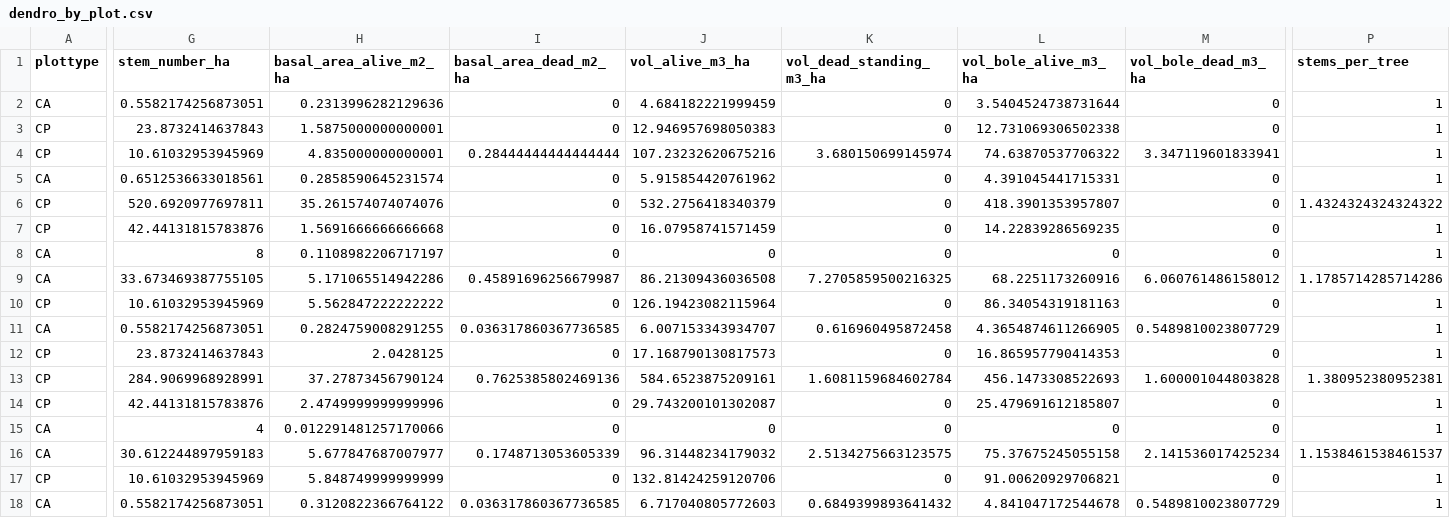
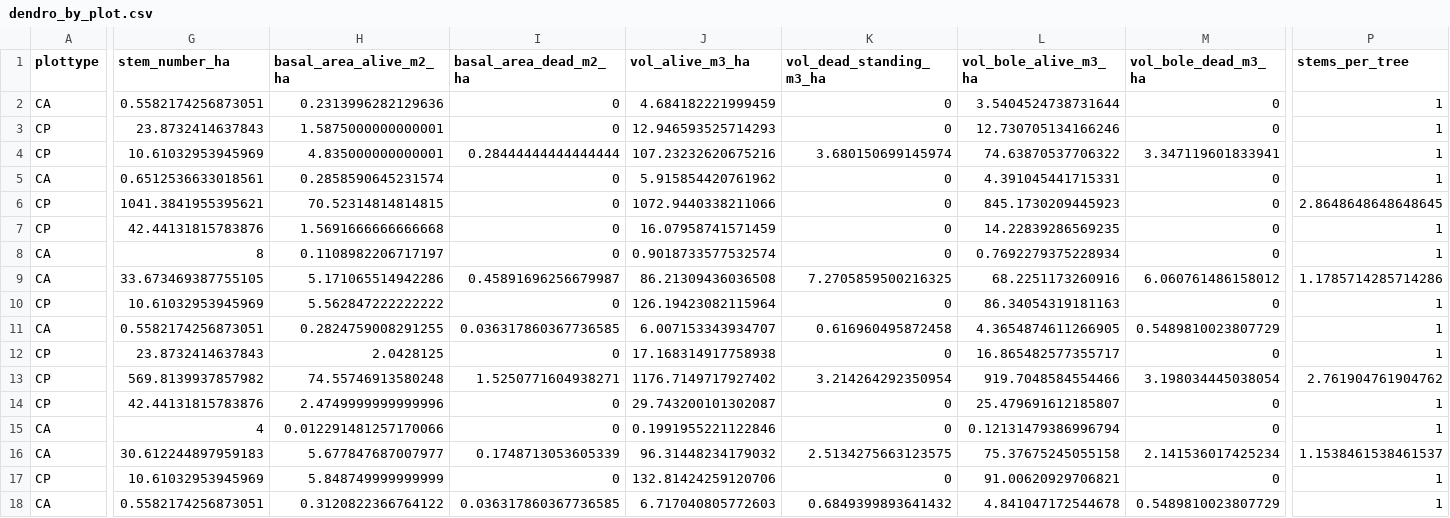
Before and after one commit to inbo/forresdat, a CSV file: data/dendro_by_plot.csv, drawn as a sheet; only a part is shown, gaps mark what is left out; the diff covers the shown part only; the diff names each change by its address in the sheet, - before the commit and + after, or states it on an @@ line.

```diff
--- a/data/dendro_by_plot.csv
+++ b/data/dendro_by_plot.csv
-J3 (vol_alive_m3_ha): 12.946957698050383
+J3 (vol_alive_m3_ha): 12.946593525714293
-L3 (vol_bole_alive_m3_ha): 12.731069306502338
+L3 (vol_bole_alive_m3_ha): 12.730705134166246
-G6 (stem_number_ha): 520.6920977697811
+G6 (stem_number_ha): 1041.3841955395621
-H6 (basal_area_alive_m2_ha): 35.261574074074076
+H6 (basal_area_alive_m2_ha): 70.52314814814815
-J6 (vol_alive_m3_ha): 532.2756418340379
+J6 (vol_alive_m3_ha): 1072.9440338211066
-L6 (vol_bole_alive_m3_ha): 418.3901353957807
+L6 (vol_bole_alive_m3_ha): 845.1730209445923
-P6 (stems_per_tree): 1.4324324324324322
+P6 (stems_per_tree): 2.8648648648648645
-J8 (vol_alive_m3_ha): 0
+J8 (vol_alive_m3_ha): 0.9018733577532574
-L8 (vol_bole_alive_m3_ha): 0
+L8 (vol_bole_alive_m3_ha): 0.7692279375228934
-J12 (vol_alive_m3_ha): 17.168790130817573
+J12 (vol_alive_m3_ha): 17.168314917758938
-L12 (vol_bole_alive_m3_ha): 16.865957790414353
+L12 (vol_bole_alive_m3_ha): 16.865482577355717
-G13 (stem_number_ha): 284.9069968928991
+G13 (stem_number_ha): 569.8139937857982
-H13 (basal_area_alive_m2_ha): 37.27873456790124
+H13 (basal_area_alive_m2_ha): 74.55746913580248
-I13 (basal_area_dead_m2_ha): 0.7625385802469136
+I13 (basal_area_dead_m2_ha): 1.5250771604938271
-J13 (vol_alive_m3_ha): 584.6523875209161
+J13 (vol_alive_m3_ha): 1176.7149717927402
-K13 (vol_dead_standing_m3_ha): 1.6081159684602784
+K13 (vol_dead_standing_m3_ha): 3.214264292350954
-L13 (vol_bole_alive_m3_ha): 456.1473308522693
+L13 (vol_bole_alive_m3_ha): 919.7048584554466
-M13 (vol_bole_dead_m3_ha): 1.600001044803828
+M13 (vol_bole_dead_m3_ha): 3.198034445038054
-P13 (stems_per_tree): 1.380952380952381
+P13 (stems_per_tree): 2.761904761904762
-J15 (vol_alive_m3_ha): 0
+J15 (vol_alive_m3_ha): 0.1991955221122846
-L15 (vol_bole_alive_m3_ha): 0
+L15 (vol_bole_alive_m3_ha): 0.12131479386996794
```
Also changed, not shown: 1 edited cell elsewhere in this file, data/deadw_by_decay_plot.csv, data/deadw_by_decay_plot_species.csv, 4 other files.
